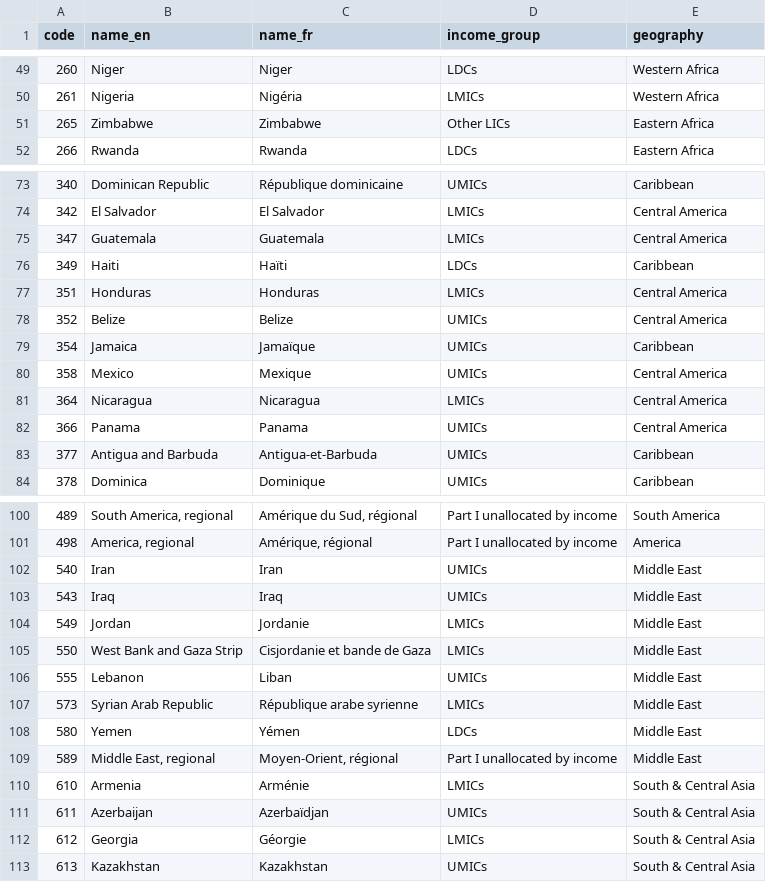
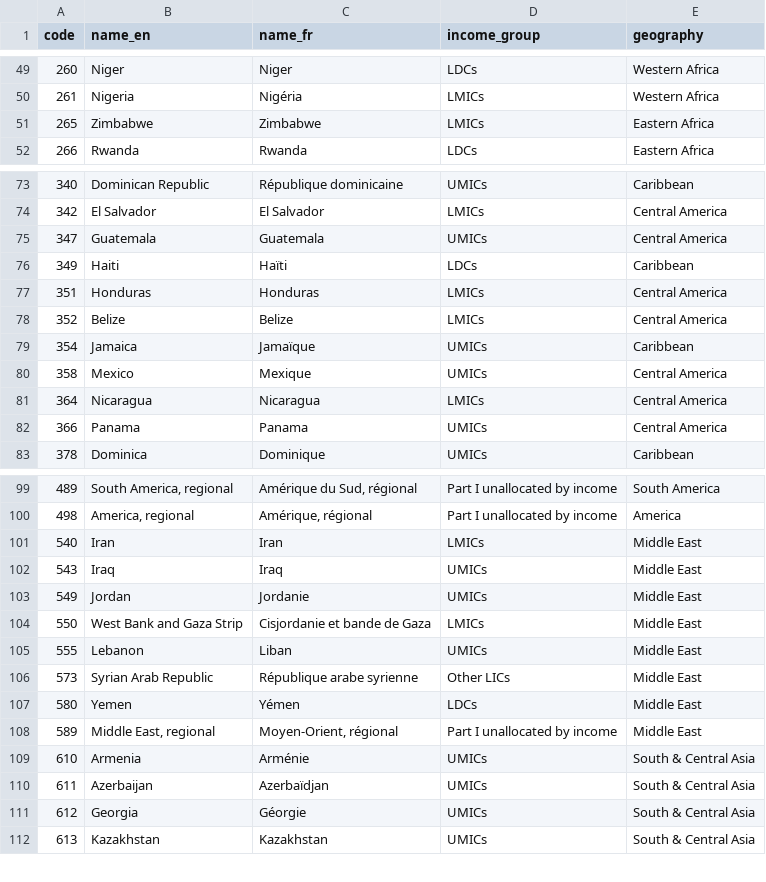
Before and after one commit to datasets/dac-and-crs-code-lists, a CSV file: data/recipients.csv, drawn as a sheet; only a part is shown, gaps mark what is left out; the diff covers the shown part only.

```diff
--- a/data/recipients.csv
+++ b/data/recipients.csv
@@ -50,3 +50,3 @@
 "261","Nigeria","Nigéria","LMICs","Western Africa"
-"265","Zimbabwe","Zimbabwe","Other LICs","Eastern Africa"
+"265","Zimbabwe","Zimbabwe","LMICs","Eastern Africa"
 "266","Rwanda","Rwanda","LDCs","Eastern Africa"
@@ -74,6 +74,6 @@
 "342","El Salvador","El Salvador","LMICs","Central America"
-"347","Guatemala","Guatemala","LMICs","Central America"
+"347","Guatemala","Guatemala","UMICs","Central America"
 "349","Haiti","Haïti","LDCs","Caribbean"
 "351","Honduras","Honduras","LMICs","Central America"
-"352","Belize","Belize","UMICs","Central America"
+"352","Belize","Belize","LMICs","Central America"
 "354","Jamaica","Jamaïque","UMICs","Caribbean"
@@ -82,3 +82,2 @@
 "366","Panama","Panama","UMICs","Central America"
-"377","Antigua and Barbuda","Antigua-et-Barbuda","UMICs","Caribbean"
 "378","Dominica","Dominique","UMICs","Caribbean"
@@ -101,13 +100,13 @@
 "498","America, regional","Amérique, régional","Part I unallocated by income","America"
-"540","Iran","Iran","UMICs","Middle East"
+"540","Iran","Iran","LMICs","Middle East"
 "543","Iraq","Iraq","UMICs","Middle East"
-"549","Jordan","Jordanie","LMICs","Middle East"
+"549","Jordan","Jordanie","UMICs","Middle East"
 "550","West Bank and Gaza Strip","Cisjordanie et bande de Gaza","LMICs","Middle East"
 "555","Lebanon","Liban","UMICs","Middle East"
-"573","Syrian Arab Republic","République arabe syrienne","LMICs","Middle East"
+"573","Syrian Arab Republic","République arabe syrienne","Other LICs","Middle East"
 "580","Yemen","Yémen","LDCs","Middle East"
 "589","Middle East, regional","Moyen-Orient, régional","Part I unallocated by income","Middle East"
-"610","Armenia","Arménie","LMICs","South & Central Asia"
+"610","Armenia","Arménie","UMICs","South & Central Asia"
 "611","Azerbaijan","Azerbaïdjan","UMICs","South & Central Asia"
-"612","Georgia","Géorgie","LMICs","South & Central Asia"
+"612","Georgia","Géorgie","UMICs","South & Central Asia"
 "613","Kazakhstan","Kazakhstan","UMICs","South & Central Asia"
```
Also changed, not shown: 6 edited cells elsewhere in this file, data/collaboration_types.csv, data/dac_members.csv, 11 other files.
